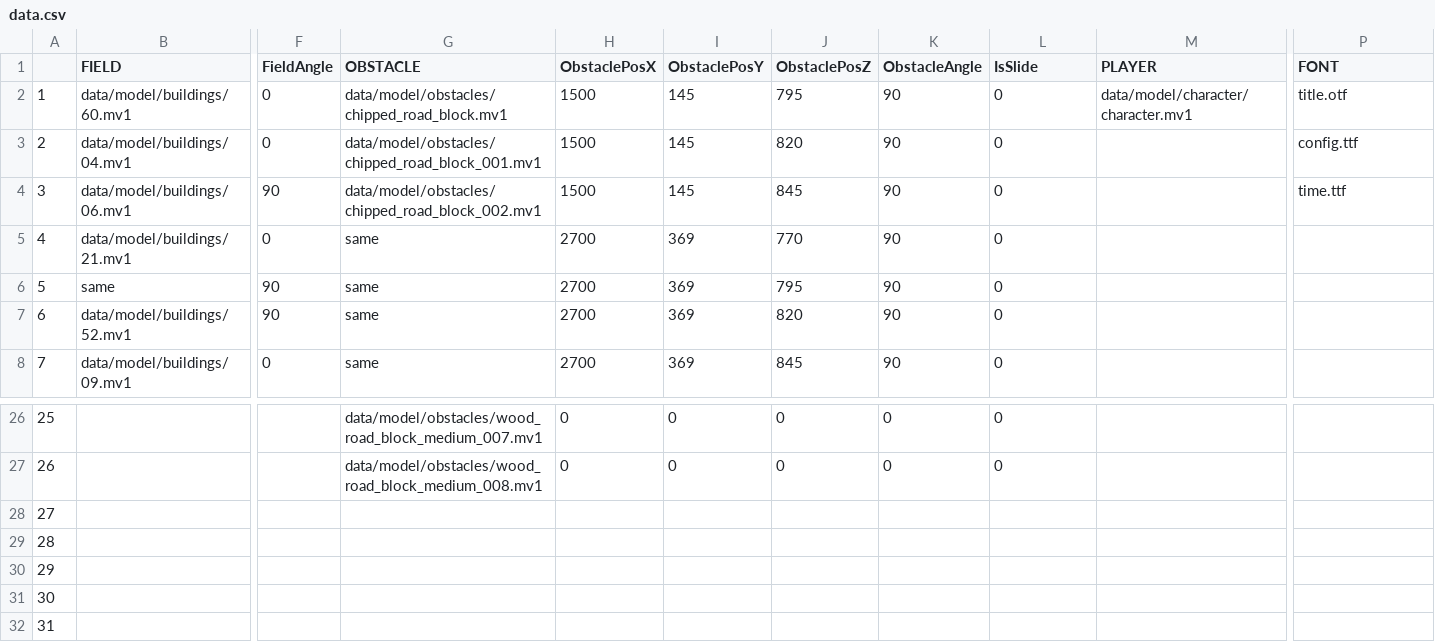
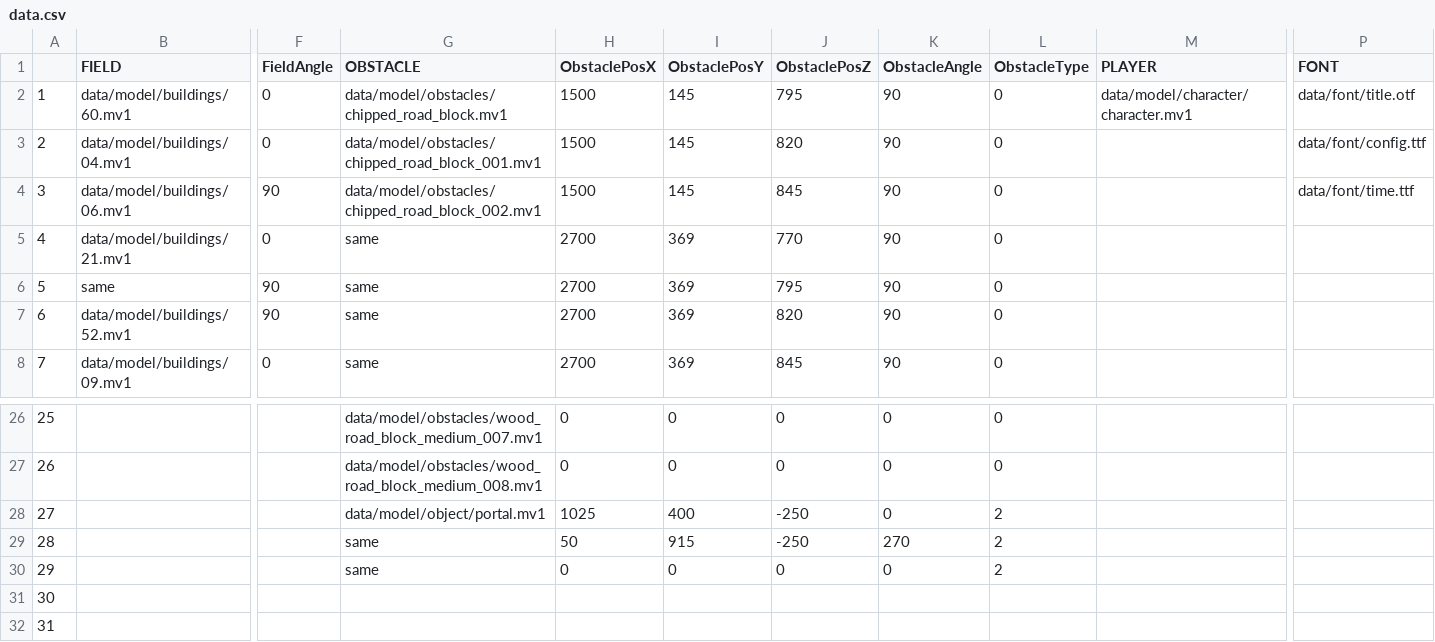
Before and after one commit to NatsukiYoshioka/3DParkourAction, a CSV file: GameFile/data/file/data.csv, drawn as a sheet; only a part is shown, gaps mark what is left out; the diff names each change by its address in the sheet, - before the commit and + after, or states it on an @@ line.

Commit message:
Add portal model

```diff
--- a/GameFile/data/file/data.csv
+++ b/GameFile/data/file/data.csv
-L1: IsSlide
+L1: ObstacleType
-P2 (FONT): title.otf
+P2 (FONT): data/font/title.otf
-P3 (FONT): config.ttf
+P3 (FONT): data/font/config.ttf
-P4 (FONT): time.ttf
+P4 (FONT): data/font/time.ttf
-G28 (OBSTACLE): (empty)
+G28 (OBSTACLE): data/model/object/portal.mv1
-H28 (ObstaclePosX): (empty)
+H28 (ObstaclePosX): 1025
-I28 (ObstaclePosY): (empty)
+I28 (ObstaclePosY): 400
-J28:J29 (ObstaclePosZ): (empty)
+J28:J29 (ObstaclePosZ): -250
-K28 (ObstacleAngle): (empty)
+K28 (ObstacleAngle): 0
-L28:L30 (ObstacleType): (empty)
+L28:L30 (ObstacleType): 2
-G29:G30 (OBSTACLE): (empty)
+G29:G30 (OBSTACLE): same
-H29 (ObstaclePosX): (empty)
+H29 (ObstaclePosX): 50
-I29 (ObstaclePosY): (empty)
+I29 (ObstaclePosY): 915
-K29 (ObstacleAngle): (empty)
+K29 (ObstacleAngle): 270
-H30 (ObstaclePosX): (empty)
+H30 (ObstaclePosX): 0
-I30 (ObstaclePosY): (empty)
+I30 (ObstaclePosY): 0
-J30 (ObstaclePosZ): (empty)
+J30 (ObstaclePosZ): 0
-K30 (ObstacleAngle): (empty)
+K30 (ObstacleAngle): 0
```
Also changed, not shown: 16 other files.
